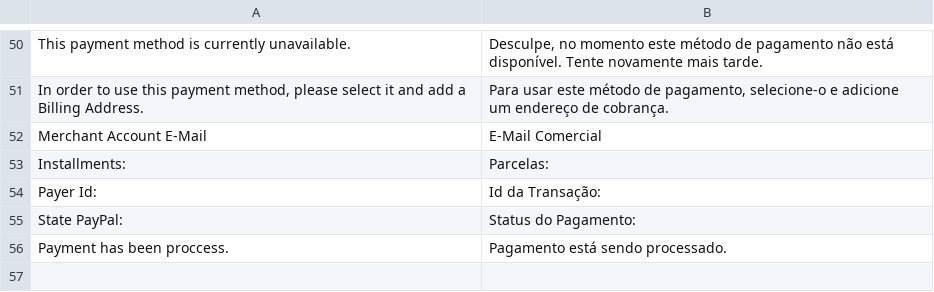
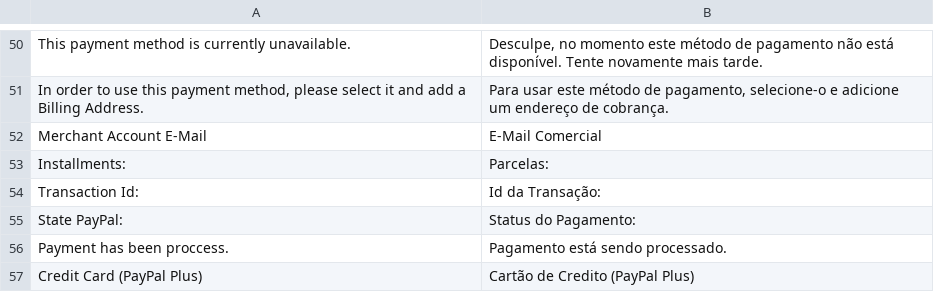
Before and after one commit to ericflemes/magento2-module, a CSV file: i18n/pt_BR.csv, drawn as a sheet; only a part is shown, gaps mark what is left out.

```diff
--- a/i18n/pt_BR.csv
+++ b/i18n/pt_BR.csv
@@ -55,4 +55,5 @@
 "Installments: ","Parcelas: "
-"Payer Id: ","Id da Transação: "
+"Transaction Id: ","Id da Transação: "
 "State PayPal: ","Status do Pagamento: "
 "Payment has been proccess.","Pagamento está sendo processado."
+"Credit Card (PayPal Plus)","Cartão de Credito (PayPal Plus)"
```
Also changed, not shown: 21 other files.
